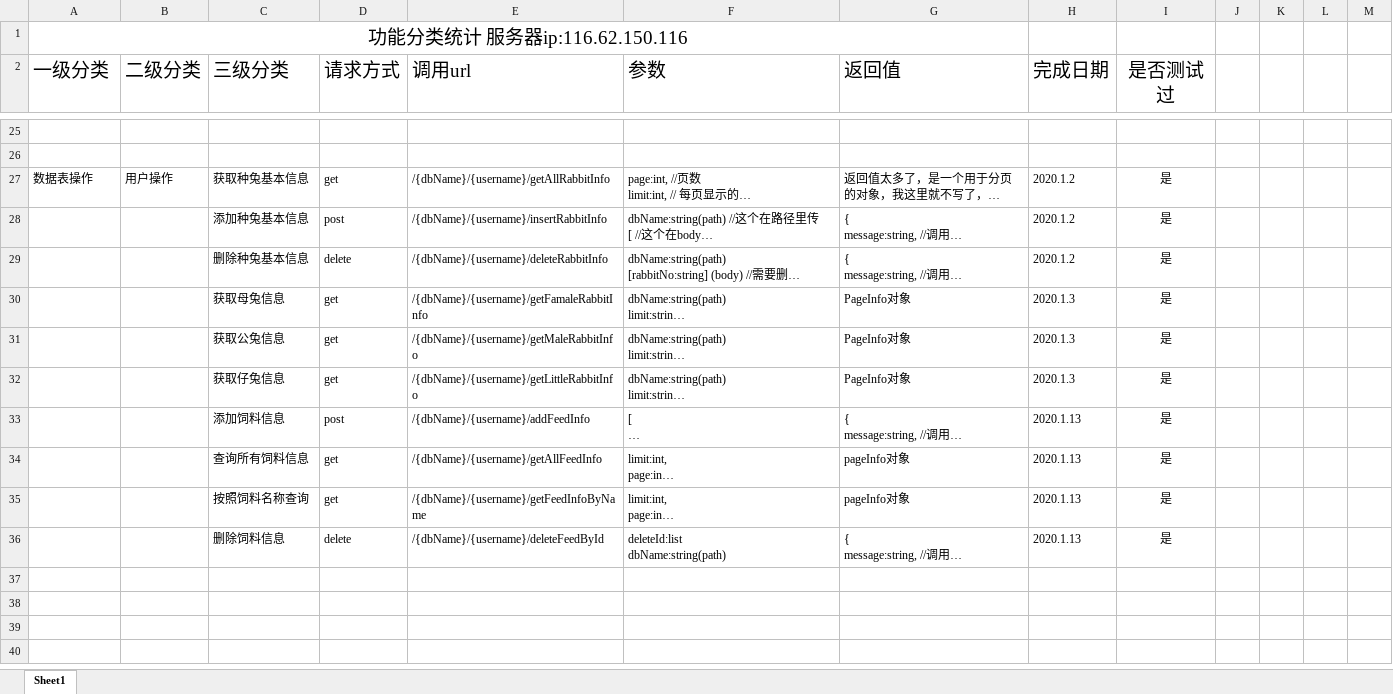
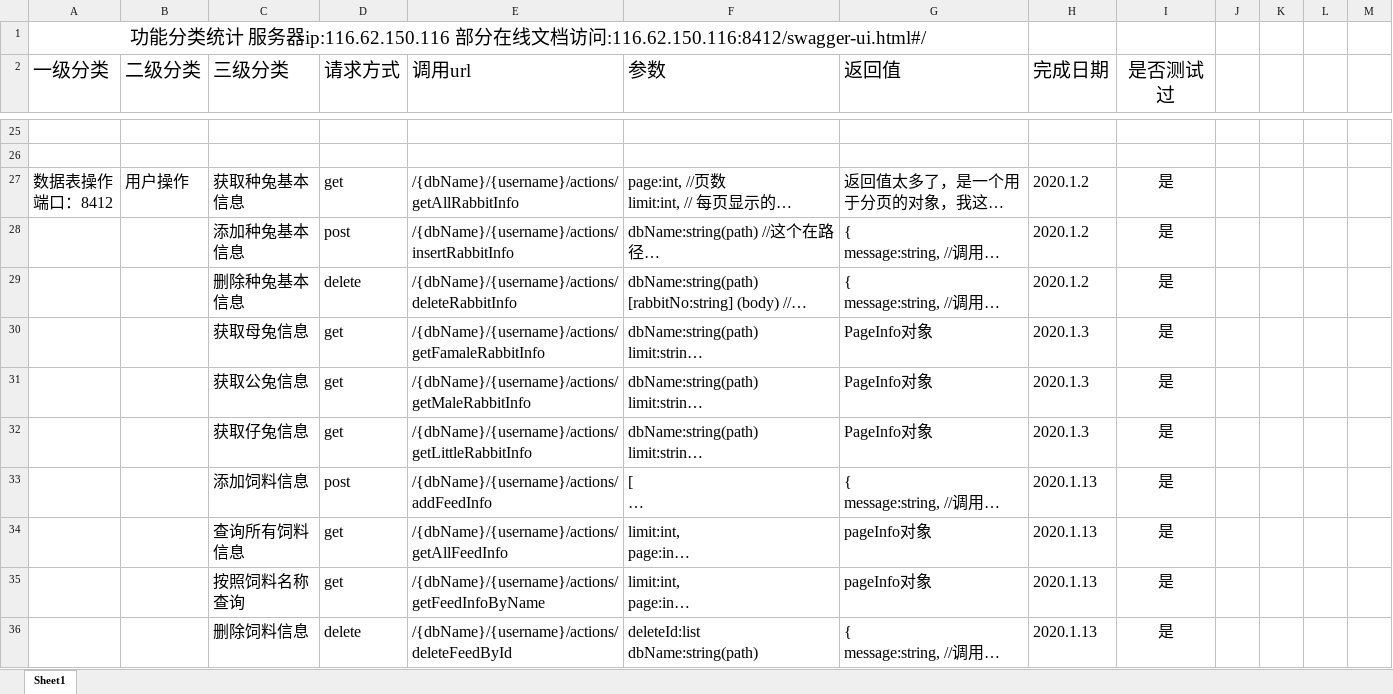
Before and after one commit to swk072798/rabbitManagement, an Excel workbook: 功能及url统计.xlsx, sheet Sheet1, drawn as a sheet; only a part is shown, gaps mark what is left out; long unchanged cells end in …; values as stored, in another font and other column widths than the file's, no borders; ↵ is a line break in a cell; the diff names each change by its address in the sheet, - before the commit and + after, or states it on an @@ line.

```diff
--- a/功能及url统计.xlsx (sheet Sheet1)
+++ b/功能及url统计.xlsx (sheet Sheet1)
-A1 (一级分类): …服务器ip:116.62.150.116
+A1 (一级分类): …服务器ip:116.62.150.116 部分在线文档访问:116.62.150.116:8412/swagger-ui.html#/
-A27 (一级分类): 数据表操作
+A27 (一级分类): 数据表操作 ↵ 端口：8412
@@ A27:I27 text size: larger @@
-E27 (调用url): /{dbName}/{username}/getAllRabbitInfo
+E27 (调用url): /{dbName}/{username}/actions/getAllRabbitInfo
@@ C28:I36 text size: larger @@
-E28 (调用url): /{dbName}/{username}/insertRabbitInfo
+E28 (调用url): /{dbName}/{username}/actions/insertRabbitInfo
-E29 (调用url): /{dbName}/{username}/deleteRabbitInfo
+E29 (调用url): /{dbName}/{username}/actions/deleteRabbitInfo
-E30 (调用url): /{dbName}/{username}/getFamaleRabbitInfo
+E30 (调用url): /{dbName}/{username}/actions/getFamaleRabbitInfo
-E31 (调用url): /{dbName}/{username}/getMaleRabbitInfo
+E31 (调用url): /{dbName}/{username}/actions/getMaleRabbitInfo
-E32 (调用url): /{dbName}/{username}/getLittleRabbitInfo
+E32 (调用url): /{dbName}/{username}/actions/getLittleRabbitInfo
-E33 (调用url): /{dbName}/{username}/addFeedInfo
+E33 (调用url): /{dbName}/{username}/actions/addFeedInfo
-E34 (调用url): /{dbName}/{username}/getAllFeedInfo
+E34 (调用url): /{dbName}/{username}/actions/getAllFeedInfo
-E35 (调用url): /{dbName}/{username}/getFeedInfoByName
+E35 (调用url): /{dbName}/{username}/actions/getFeedInfoByName
-E36 (调用url): /{dbName}/{username}/deleteFeedById
+E36 (调用url): /{dbName}/{username}/actions/deleteFeedById
```
Also changed, not shown: 17 other files.
